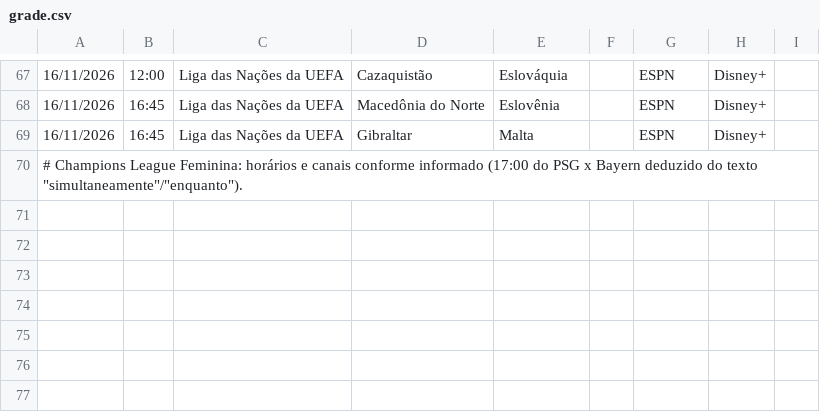
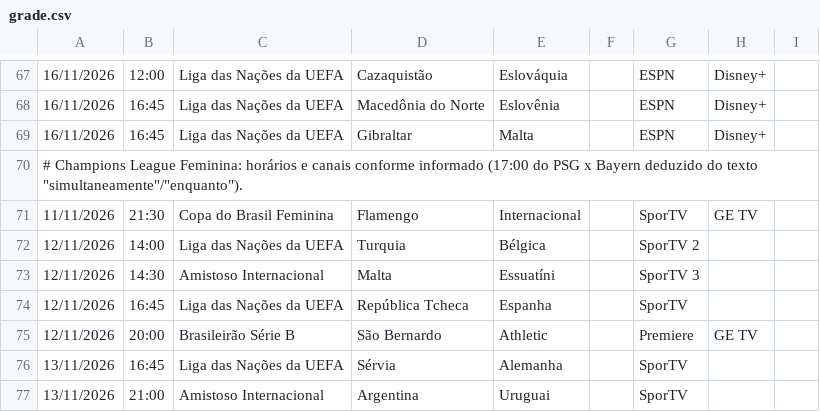
Before and after one commit to emqualcanal/emqualcanal, a CSV file: grade.csv, drawn as a sheet; only a part is shown, gaps mark what is left out; the diff names each change by its address in the sheet, - before the commit and + after, or states it on an @@ line.

Commit message:
Update grade.csv

```diff
--- a/grade.csv
+++ b/grade.csv
+row 71: 11/11/2026 | 21:30 | Copa do Brasil Feminina | Flamengo | Internacional |  | SporTV | GE TV
+row 72: 12/11/2026 | 14:00 | Liga das Nações da UEFA | Turquia | Bélgica |  | SporTV 2
+row 73: 12/11/2026 | 14:30 | Amistoso Internacional | Malta | Essuatíni |  | SporTV 3
+row 74: 12/11/2026 | 16:45 | Liga das Nações da UEFA | República Tcheca | Espanha |  | SporTV
+row 75: 12/11/2026 | 20:00 | Brasileirão Série B | São Bernardo | Athletic |  | Premiere | GE TV
+row 76: 13/11/2026 | 16:45 | Liga das Nações da UEFA | Sérvia | Alemanha |  | SporTV
+row 77: 13/11/2026 | 21:00 | Amistoso Internacional | Argentina | Uruguai |  | SporTV
```
